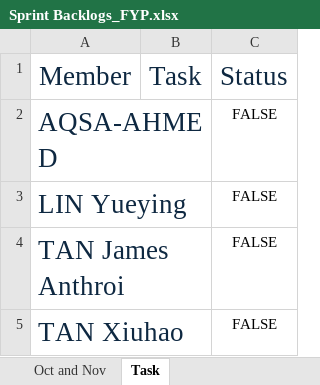
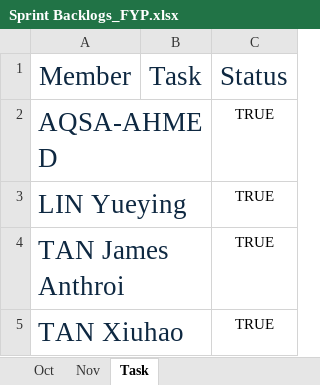
Before and after one commit to Jendope/Final-Year-Project, an Excel workbook: Sprint Backlogs_FYP.xlsx, sheet Task, drawn as a sheet; values as stored, in another font and other column widths than the file's, no borders; charts and pictures and conditional formats and table styles not drawn; the diff names each change by its address in the sheet, - before the commit and + after, or states it on an @@ line.

```diff
--- a/Sprint Backlogs_FYP.xlsx (sheet Task)
+++ b/Sprint Backlogs_FYP.xlsx (sheet Task)
-sheet tab: Oct and Nov
+sheet tab: Oct
+sheet tab: Nov
-C2:C5: FALSE
+C2:C5: TRUE
```
Also changed, not shown: sheet Oct, charts or pictures, 2 other files.
